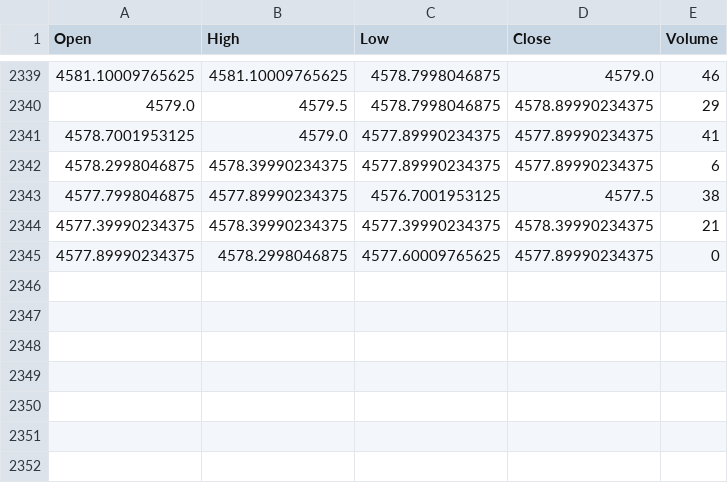
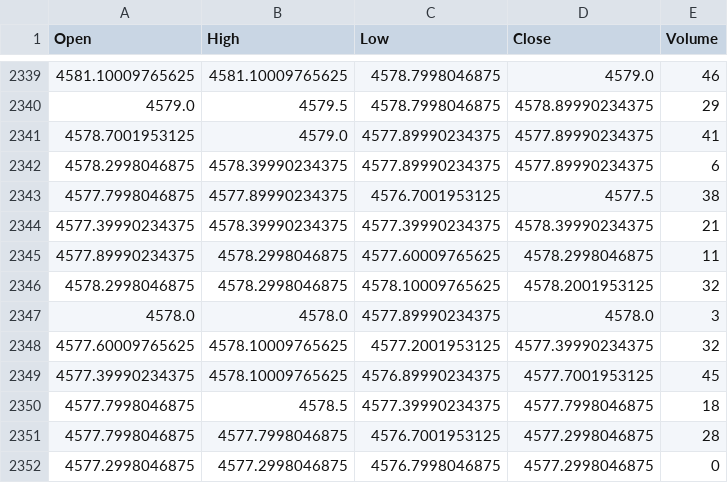
Before and after one commit to gitaukennedy/Gold.prediction, a CSV file: data/latest.csv, drawn as a sheet; only a part is shown, gaps mark what is left out.

```diff
--- a/data/latest.csv
+++ b/data/latest.csv
@@ -2344,2 +2344,9 @@ Open,High,Low,Close,Volume
 4577.39990234375,4578.39990234375,4577.39990234375,4578.39990234375,21
-4577.89990234375,4578.2998046875,4577.60009765625,4577.89990234375,0
+4577.89990234375,4578.2998046875,4577.60009765625,4578.2998046875,11
+4578.2998046875,4578.2998046875,4578.10009765625,4578.2001953125,32
+4578.0,4578.0,4577.89990234375,4578.0,3
+4577.60009765625,4578.10009765625,4577.2001953125,4577.39990234375,32
+4577.39990234375,4578.10009765625,4576.89990234375,4577.7001953125,45
+4577.7998046875,4578.5,4577.39990234375,4577.7998046875,18
+4577.7998046875,4577.7998046875,4576.7001953125,4577.2998046875,28
+4577.2998046875,4577.2998046875,4576.7998046875,4577.2998046875,0
```
Also changed, not shown: data/latest_20.csv, 3 other files.
